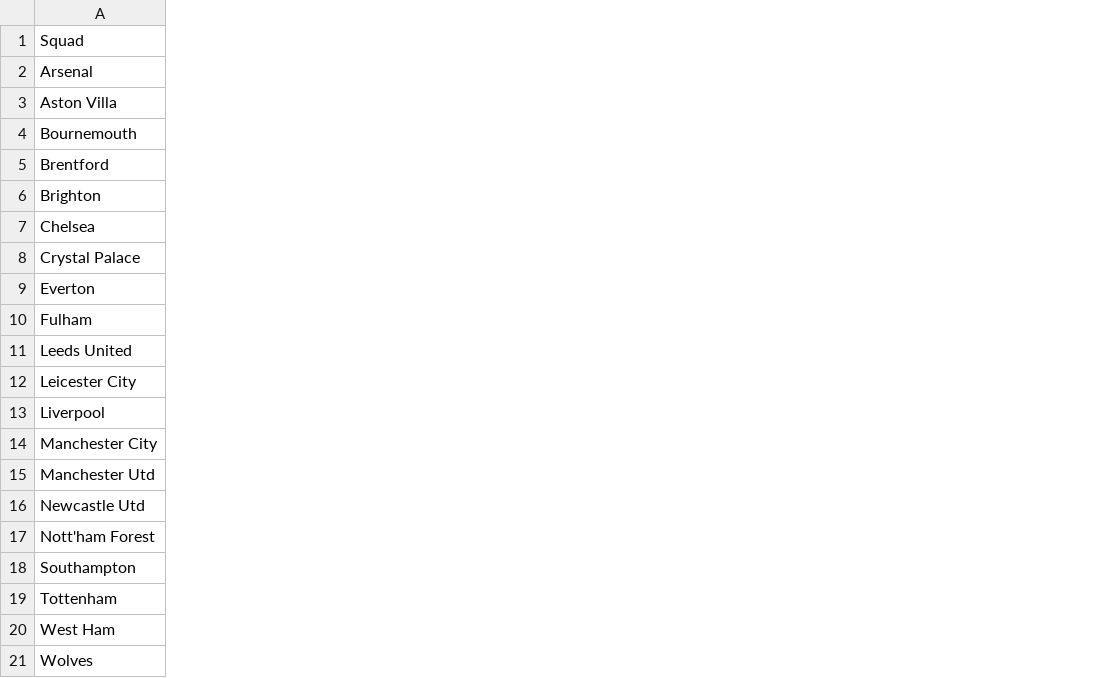
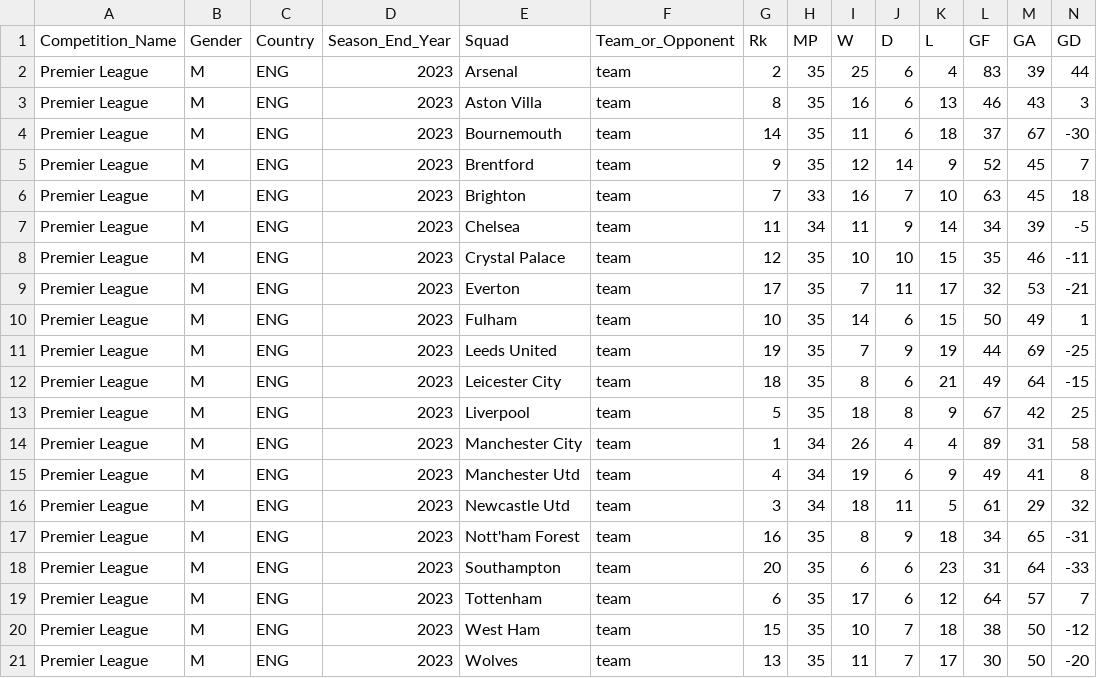
Before and after one commit to AhanPenkar/exploratory-football, a CSV file: data/league_2023.csv, drawn as a sheet; only a part is shown; the diff covers the shown part only; the diff names each change by its address in the sheet, - before the commit and + after, or states it on an @@ line.

```diff
--- a/data/league_2023.csv
+++ b/data/league_2023.csv
+column A (Competition_Name), rows 2-21: all Premier League
+column B (Gender), rows 2-21: all M
+column C (Country), rows 2-21: all ENG
+column D (Season_End_Year), rows 2-21: all 2023
+column F (Team_or_Opponent), rows 2-21: all team
+column G (Rk), rows 2-21: 2 | 8 | 14 | 9 | 7 | 11 | 12 | 17 | 10 | 19 | 18 | 5 | 1 | 4 | 3 | 16 | 20 | 6 | 15 | 13
+column H (MP), rows 2-21: 35 | 35 | 35 | 35 | 33 | 34 | 35 | 35 | 35 | 35 | 35 | 35 | 34 | 34 | 34 | 35 | 35 | 35 | 35 | 35
+column I (W), rows 2-21: 25 | 16 | 11 | 12 | 16 | 11 | 10 | 7 | 14 | 7 | 8 | 18 | 26 | 19 | 18 | 8 | 6 | 17 | 10 | 11
+column J (D), rows 2-21: 6 | 6 | 6 | 14 | 7 | 9 | 10 | 11 | 6 | 9 | 6 | 8 | 4 | 6 | 11 | 9 | 6 | 6 | 7 | 7
+column K (L), rows 2-21: 4 | 13 | 18 | 9 | 10 | 14 | 15 | 17 | 15 | 19 | 21 | 9 | 4 | 9 | 5 | 18 | 23 | 12 | 18 | 17
+column L (GF), rows 2-21: 83 | 46 | 37 | 52 | 63 | 34 | 35 | 32 | 50 | 44 | 49 | 67 | 89 | 49 | 61 | 34 | 31 | 64 | 38 | 30
+column M (GA), rows 2-21: 39 | 43 | 67 | 45 | 45 | 39 | 46 | 53 | 49 | 69 | 64 | 42 | 31 | 41 | 29 | 65 | 64 | 57 | 50 | 50
+column N (GD), rows 2-21: 44 | 3 | -30 | 7 | 18 | -5 | -11 | -21 | 1 | -25 | -15 | 25 | 58 | 8 | 32 | -31 | -33 | 7 | -12 | -20
```
Also changed, not shown: 10 added columns elsewhere in this file, 2 other files.
